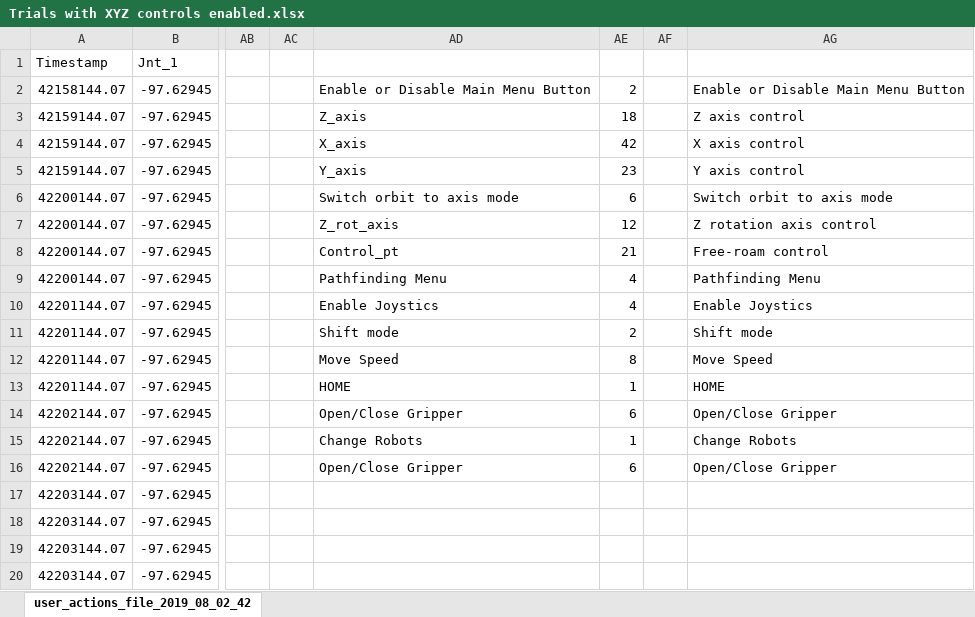
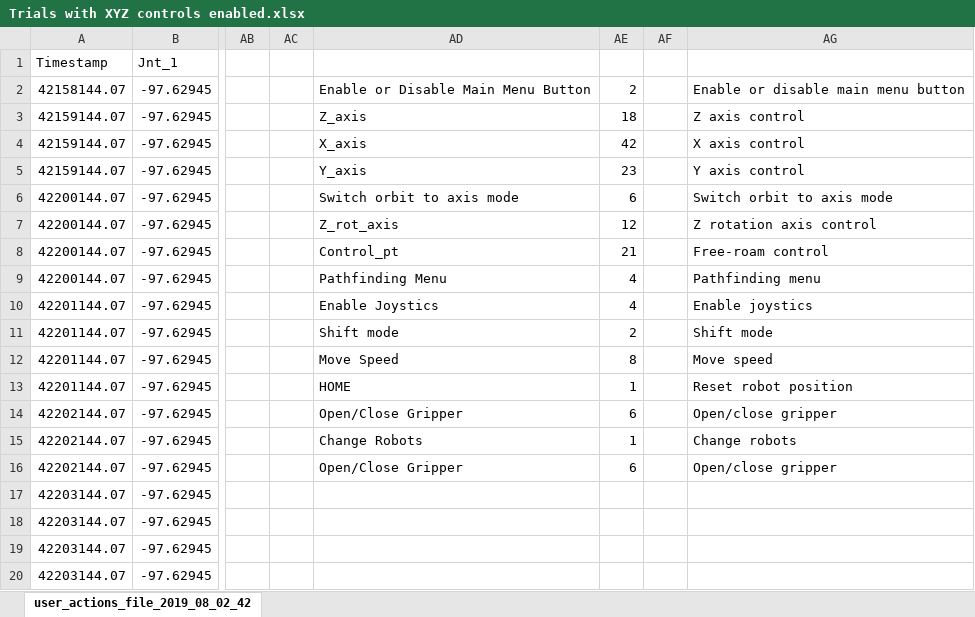
Before and after one commit to OvercodedStack/CRPI-UI-DOCUMENTATION-Summer-of-2019, an Excel workbook: Trials with XYZ controls enabled.xlsx, sheet user_actions_file_2019_08_02_42, drawn as a sheet; only a part is shown, gaps mark what is left out; values as stored, in another font and other column widths than the file's, no borders; charts and pictures not drawn; the diff names each change by its address in the sheet, - before the commit and + after, or states it on an @@ line.

```diff
--- a/Trials with XYZ controls enabled.xlsx (sheet user_actions_file_2019_08_02_42)
+++ b/Trials with XYZ controls enabled.xlsx (sheet user_actions_file_2019_08_02_42)
-AG2: Enable or Disable Main Menu Button
+AG2: Enable or disable main menu button
-AG9: Pathfinding Menu
+AG9: Pathfinding menu
-AG10: Enable Joystics
+AG10: Enable joystics
-AG12: Move Speed
+AG12: Move speed
-AG13: HOME
+AG13: Reset robot position
-AG14: Open/Close Gripper
+AG14: Open/close gripper
-AG15: Change Robots
+AG15: Change robots
-AG16: Open/Close Gripper
+AG16: Open/close gripper
```
Also changed, not shown: charts or pictures, 4 other files.
